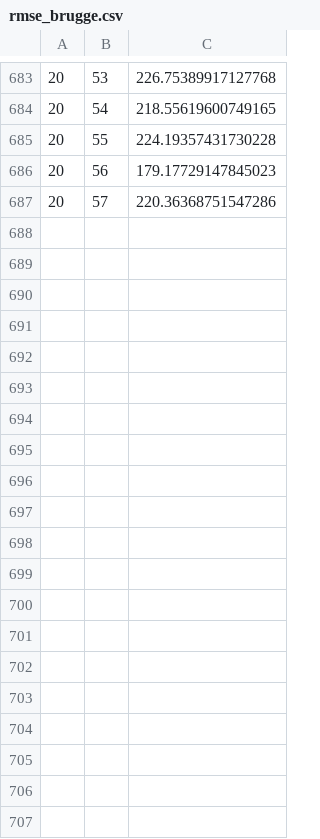
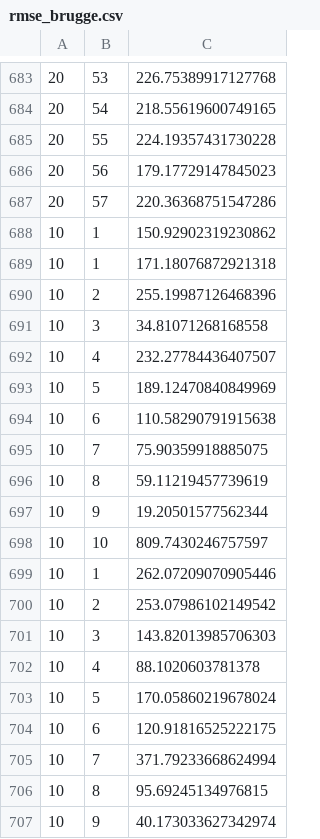
Before and after one commit to Pigrabbit/lstm, a CSV file: data/rmse_brugge.csv, drawn as a sheet; only a part is shown, gaps mark what is left out; the diff covers the shown part only; the diff names each change by its address in the sheet, - before the commit and + after, or states it on an @@ line.

```diff
--- a/data/rmse_brugge.csv
+++ b/data/rmse_brugge.csv
+row 688: 10 | 1 | 150.92902319230862
+row 689: 10 | 1 | 171.18076872921318
+row 690: 10 | 2 | 255.19987126468396
+row 691: 10 | 3 | 34.81071268168558
+row 692: 10 | 4 | 232.27784436407507
+row 693: 10 | 5 | 189.12470840849969
+row 694: 10 | 6 | 110.58290791915638
+row 695: 10 | 7 | 75.90359918885075
+row 696: 10 | 8 | 59.11219457739619
+row 697: 10 | 9 | 19.20501577562344
+row 698: 10 | 10 | 809.7430246757597
+row 699: 10 | 1 | 262.07209070905446
+row 700: 10 | 2 | 253.07986102149542
+row 701: 10 | 3 | 143.82013985706303
+row 702: 10 | 4 | 88.1020603781378
+row 703: 10 | 5 | 170.05860219678024
+row 704: 10 | 6 | 120.91816525222175
+row 705: 10 | 7 | 371.79233668624994
+row 706: 10 | 8 | 95.69245134976815
+row 707: 10 | 9 | 40.173033627342974
```
Also changed, not shown: 9 added rows elsewhere in this file, 4 other files.
